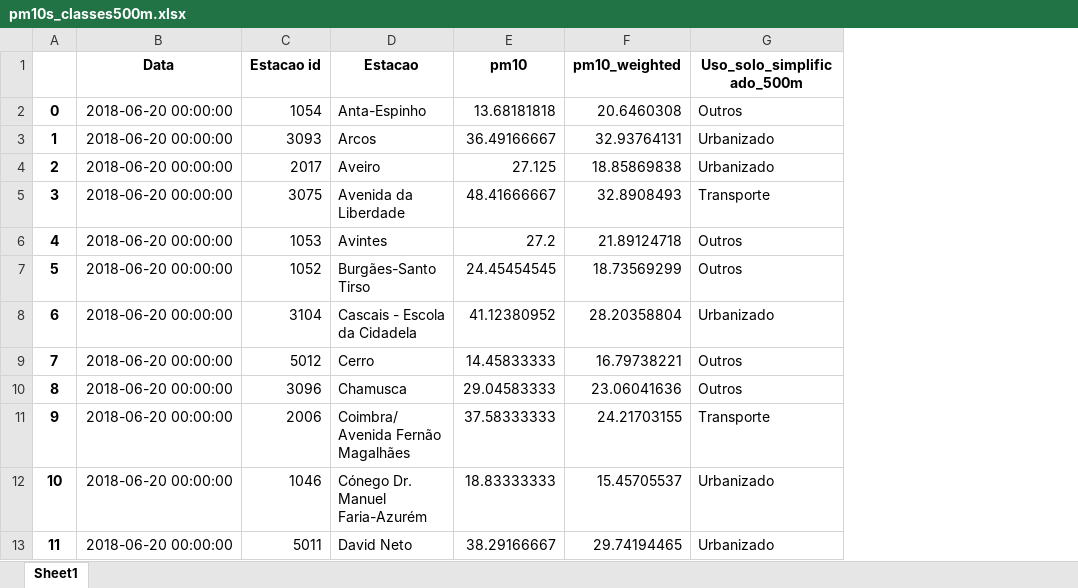
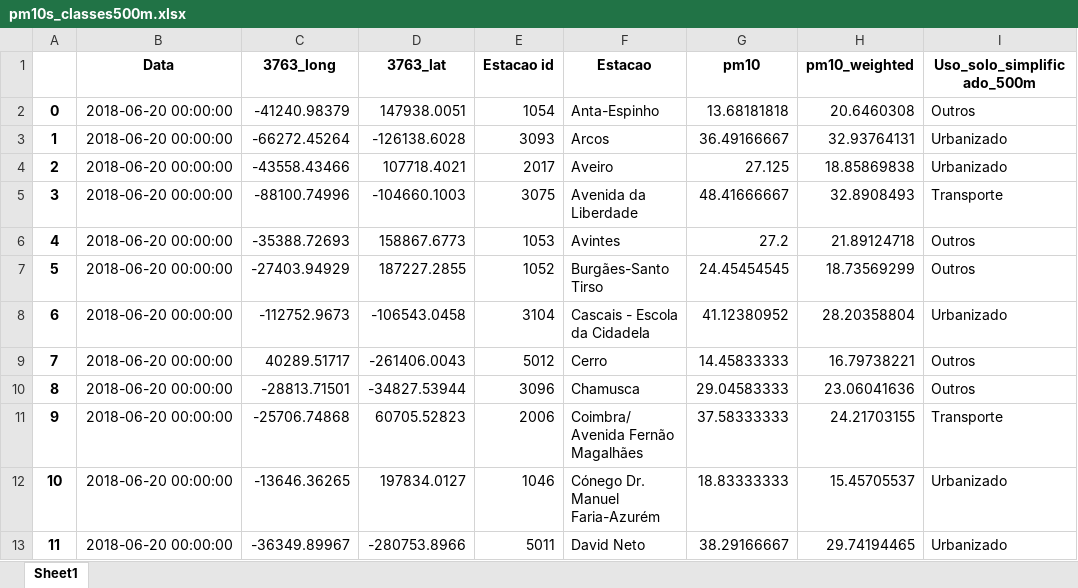
Before and after one commit to FC1104-XX/ProjIntegrador, an Excel workbook: pm10s_classes500m.xlsx, sheet Sheet1, drawn as a sheet; only a part is shown; values as stored, in another font and other column widths than the file's, no borders; the diff names each change by its address in the sheet, - before the commit and + after, or states it on an @@ line.

```diff
--- a/pm10s_classes500m.xlsx (sheet Sheet1)
+++ b/pm10s_classes500m.xlsx (sheet Sheet1)
+column C (3763_long), rows 2-13: -41240.98379 | -66272.45264 | -43558.43466 | -88100.74996 | -35388.72693 | -27403.94929 | -112752.9673 | 40289.51717 | -28813.71501 | -25706.74868 | -13646.36265 | -36349.89967
+column D (3763_lat), rows 2-13: 147938.0051 | -126138.6028 | 107718.4021 | -104660.1003 | 158867.6773 | 187227.2855 | -106543.0458 | -261406.0043 | -34827.53944 | 60705.52823 | 197834.0127 | -280753.8966
```
Also changed, not shown: cos/dominant.xlsx, cos/todas_as_classes.xlsx, 6 other files.
